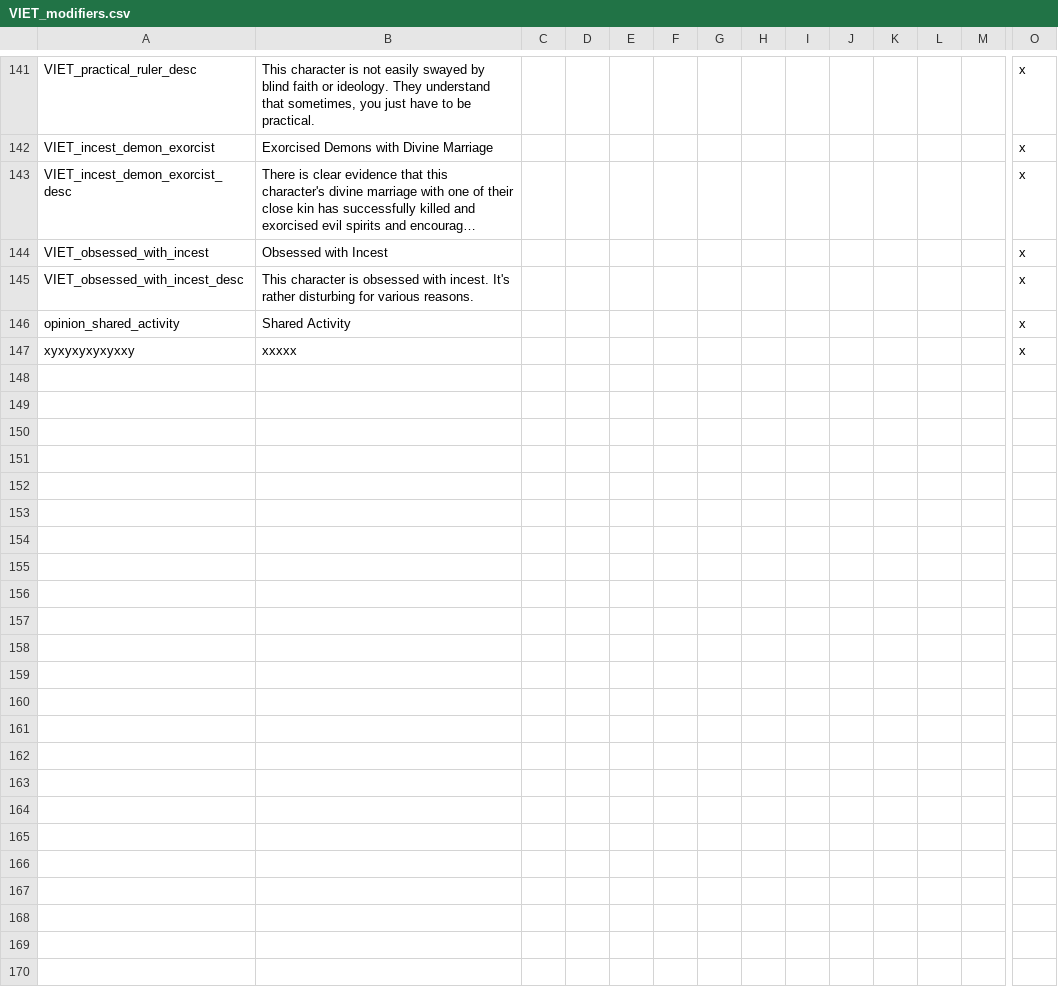
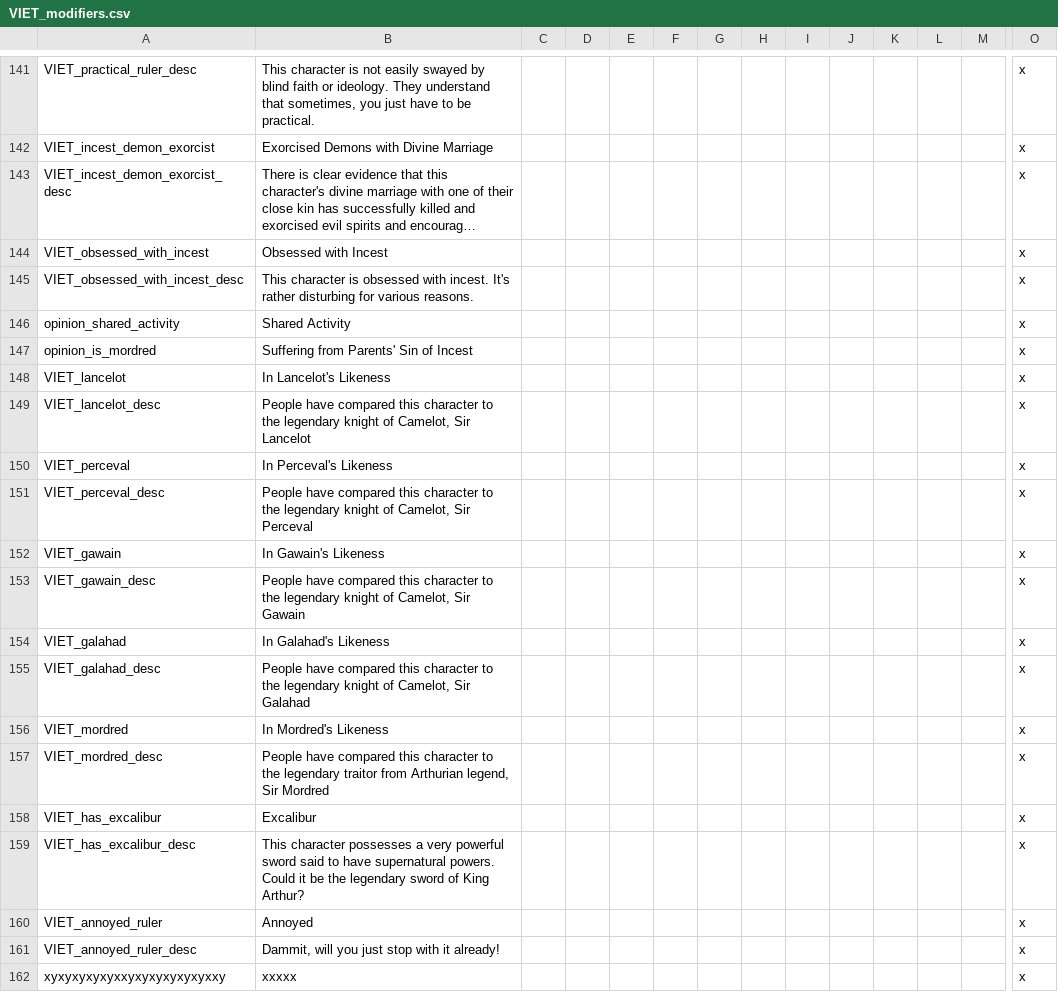
Before and after one commit to cybrxkhan/VIET, a CSV file: VIET_Assets/localisation/VIET_modifiers.csv, drawn as a sheet; only a part is shown, gaps mark what is left out; long unchanged cells end in …; addresses are those after the commit; rows hold the shown columns only; the diff names each change by its address in the sheet, - before the commit and + after, or states it on an @@ line.

```diff
--- a/VIET_Assets/localisation/VIET_modifiers.csv
+++ b/VIET_Assets/localisation/VIET_modifiers.csv
+row 147: opinion_is_mordred | Suffering from Parents' Sin of Incest |  |  |  |  |  |  |  |  |  |  |  | x
+row 148: VIET_lancelot | In Lancelot's Likeness |  |  |  |  |  |  |  |  |  |  |  | x
+row 149: VIET_lancelot_desc | People have compared this character to the legendary knight of Camelot, Sir Lancelot |  |  |  |  |  |  |  |  |  |  |  | x
+row 150: VIET_perceval | In Perceval's Likeness |  |  |  |  |  |  |  |  |  |  |  | x
+row 151: VIET_perceval_desc | People have compared this character to the legendary knight of Camelot, Sir Perceval |  |  |  |  |  |  |  |  |  |  |  | x
+row 152: VIET_gawain | In Gawain's Likeness |  |  |  |  |  |  |  |  |  |  |  | x
+row 153: VIET_gawain_desc | People have compared this character to the legendary knight of Camelot, Sir Gawain |  |  |  |  |  |  |  |  |  |  |  | x
+row 154: VIET_galahad | In Galahad's Likeness |  |  |  |  |  |  |  |  |  |  |  | x
+row 155: VIET_galahad_desc | People have compared this character to the legendary knight of Camelot, Sir Galahad |  |  |  |  |  |  |  |  |  |  |  | x
+row 156: VIET_mordred | In Mordred's Likeness |  |  |  |  |  |  |  |  |  |  |  | x
+row 157: VIET_mordred_desc | People have compared this character to the legendary traitor from Arthurian legend, Sir Mordred |  |  |  |  |  |  |  |  |  |  |  | x
+row 158: VIET_has_excalibur | Excalibur |  |  |  |  |  |  |  |  |  |  |  | x
+row 159: VIET_has_excalibur_desc | This character possesses a very powerful sword said to have supernatural powers. Could it be the legendary sword of King Arthur? |  |  |  |  |  |  |  |  |  |  |  | x
+row 160: VIET_annoyed_ruler | Annoyed |  |  |  |  |  |  |  |  |  |  |  | x
+row 161: VIET_annoyed_ruler_desc | Dammit, will you just stop with it already! |  |  |  |  |  |  |  |  |  |  |  | x
-A162: xyxyxyxyxyxxy
+A162: xyxyxyxyxyxxyxyxyxyxyxyxxy
```
Also changed, not shown: VIET_Assets/localisation/VIET_Traits.csv, 8 other files.
